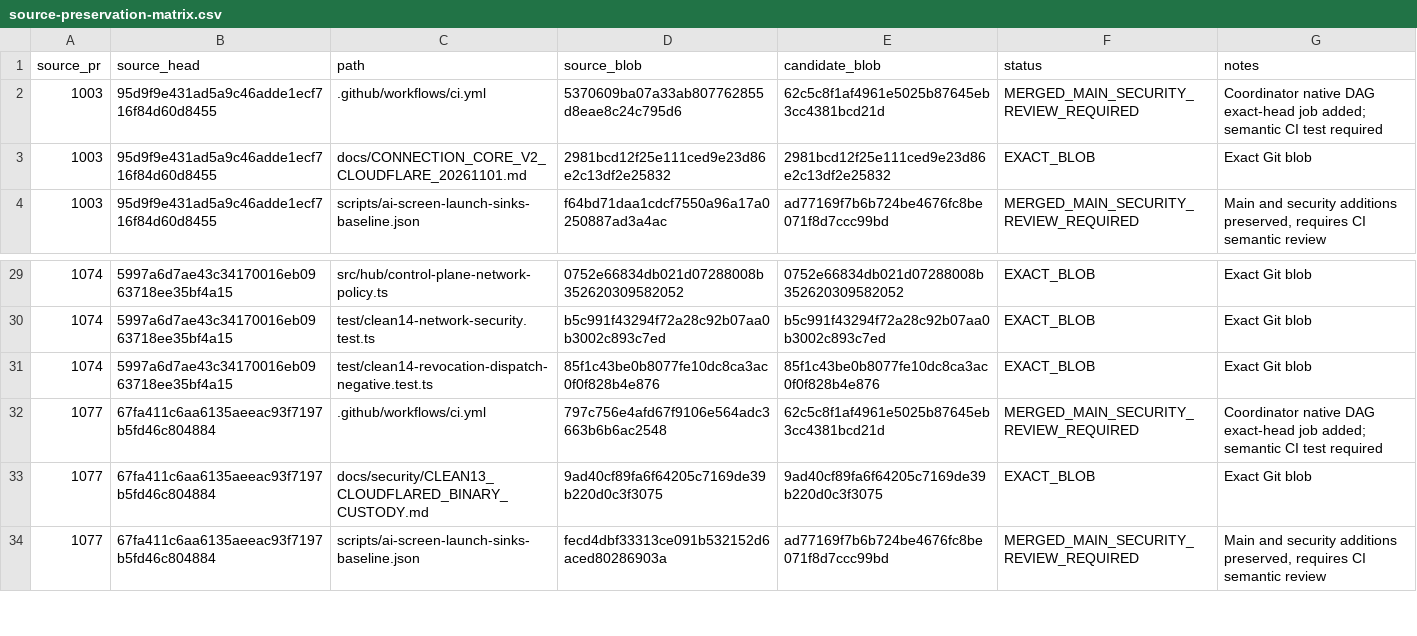
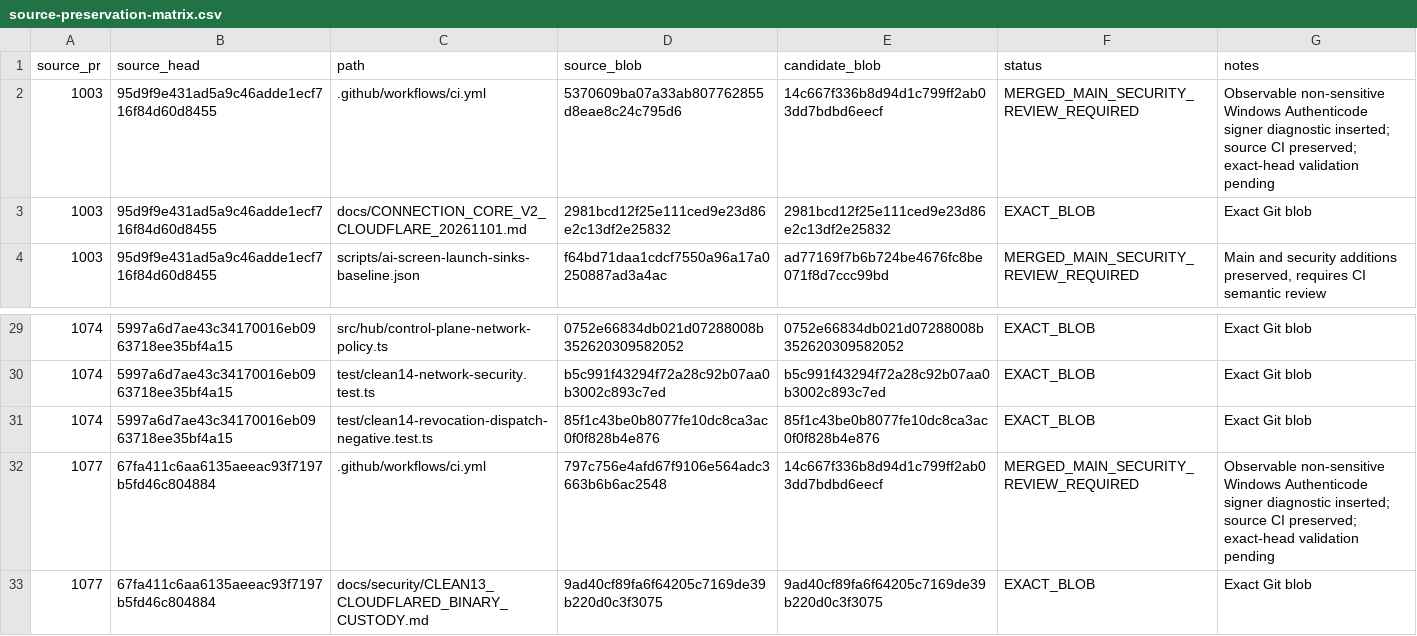
Before and after one commit to Naveax/Nexowire, a CSV file: docs/connection-v2/source-preservation-matrix.csv, drawn as a sheet; only a part is shown, gaps mark what is left out; the shorter side is filled out with more unchanged rows.

Commit message:
ci(connection-v2): observe Windows cloudflared Authenticode signer without weakening P1-B/D
Add limited P1-B diagnostic after pinned SHA check; preserve all negative oracles and source files. Candidate stays Draft NO-GO.

```diff
--- a/docs/connection-v2/source-preservation-matrix.csv
+++ b/docs/connection-v2/source-preservation-matrix.csv
@@ -1,3 +1,3 @@
 source_pr,source_head,path,source_blob,candidate_blob,status,notes
-"1003","95d9f9e431ad5a9c46adde1ecf716f84d60d8455",".github/workflows/ci.yml","5370609ba07a33ab807762855d8eae8c24c795d6","62c5c8f1af4961e5025b87645eb3cc4381bcd21d","MERGED_MAIN_SECURITY_REVIEW_REQUIRED","Coordinator native DAG exact-head job added; semantic CI test required"
+"1003","95d9f9e431ad5a9c46adde1ecf716f84d60d8455",".github/workflows/ci.yml","5370609ba07a33ab807762855d8eae8c24c795d6","14c667f336b8d94d1c799ff2ab03dd7bdbd6eecf","MERGED_MAIN_SECURITY_REVIEW_REQUIRED","Observable non-sensitive Windows Authenticode signer diagnostic inserted; source CI preserved; exact-head validation pending"
 "1003","95d9f9e431ad5a9c46adde1ecf716f84d60d8455","docs/CONNECTION_CORE_V2_CLOUDFLARE_20261101.md","2981bcd12f25e111ced9e23d86e2c13df2e25832","2981bcd12f25e111ced9e23d86e2c13df2e25832","EXACT_BLOB","Exact Git blob"
@@ -31,3 +31,3 @@ source_pr,source_head,path,source_blob,candidate_blob,status,notes
 "1074","5997a6d7ae43c34170016eb0963718ee35bf4a15","test/clean14-revocation-dispatch-negative.test.ts","85f1c43be0b8077fe10dc8ca3ac0f0f828b4e876","85f1c43be0b8077fe10dc8ca3ac0f0f828b4e876","EXACT_BLOB","Exact Git blob"
-"1077","67fa411c6aa6135aeeac93f7197b5fd46c804884",".github/workflows/ci.yml","797c756e4afd67f9106e564adc3663b6b6ac2548","62c5c8f1af4961e5025b87645eb3cc4381bcd21d","MERGED_MAIN_SECURITY_REVIEW_REQUIRED","Coordinator native DAG exact-head job added; semantic CI test required"
+"1077","67fa411c6aa6135aeeac93f7197b5fd46c804884",".github/workflows/ci.yml","797c756e4afd67f9106e564adc3663b6b6ac2548","14c667f336b8d94d1c799ff2ab03dd7bdbd6eecf","MERGED_MAIN_SECURITY_REVIEW_REQUIRED","Observable non-sensitive Windows Authenticode signer diagnostic inserted; source CI preserved; exact-head validation pending"
 "1077","67fa411c6aa6135aeeac93f7197b5fd46c804884","docs/security/CLEAN13_CLOUDFLARED_BINARY_CUSTODY.md","9ad40cf89fa6f64205c7169de39b220d0c3f3075","9ad40cf89fa6f64205c7169de39b220d0c3f3075","EXACT_BLOB","Exact Git blob"
```
Also changed, not shown: 3 other files.
